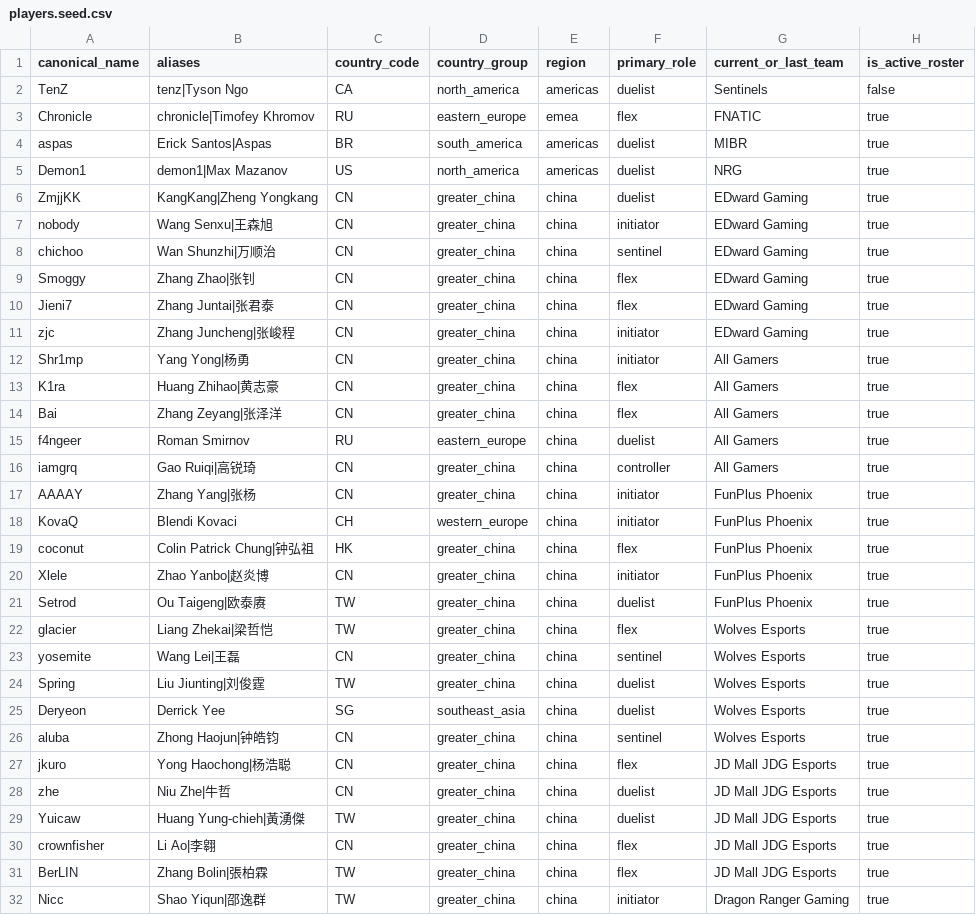
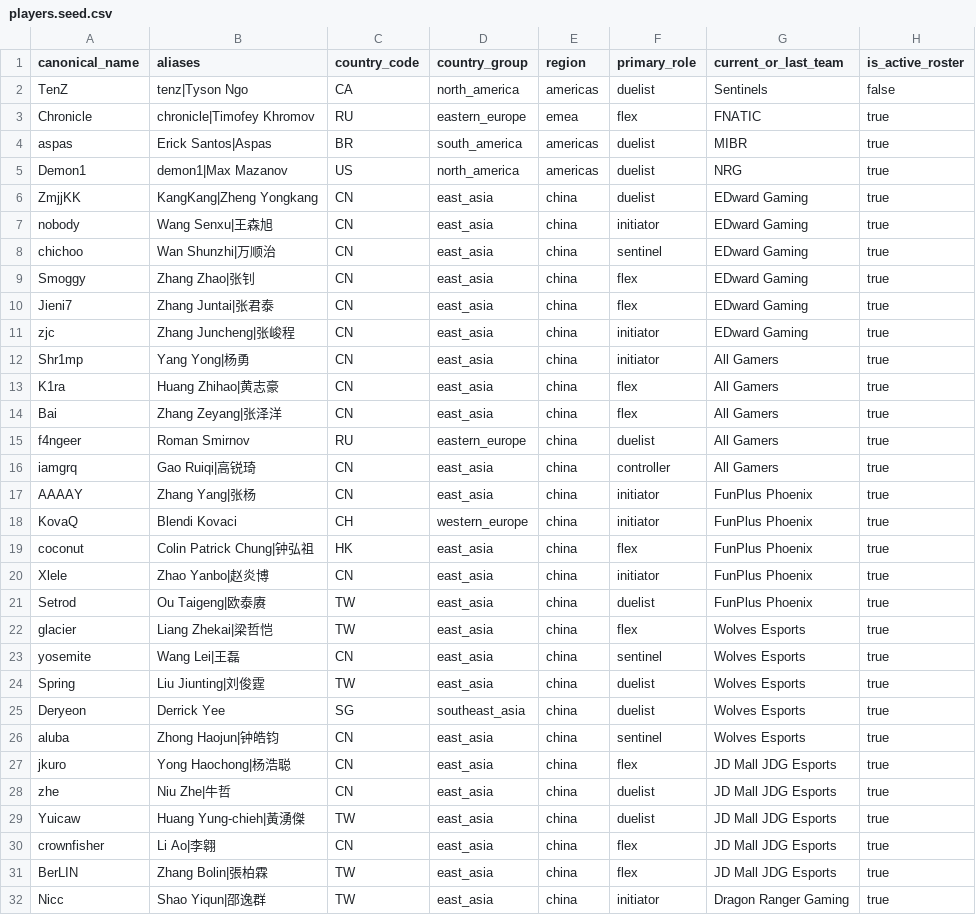
Before and after one commit to Jaytang1222/valorantZMJJKK, a CSV file: data/players.seed.csv, drawn as a sheet; only a part is shown; the diff covers the shown part only; the diff names each change by its address in the sheet, - before the commit and + after, or states it on an @@ line.

Commit message:
fix: align country groups with international standard and unify DRX team name

```diff
--- a/data/players.seed.csv
+++ b/data/players.seed.csv
-D6:D14 (country_group): greater_china
+D6:D14 (country_group): east_asia
-D16:D17 (country_group): greater_china
+D16:D17 (country_group): east_asia
-D19:D24 (country_group): greater_china
+D19:D24 (country_group): east_asia
-D26:D32 (country_group): greater_china
+D26:D32 (country_group): east_asia
```
Also changed, not shown: 33 edited cells elsewhere in this file, 4 other files.
